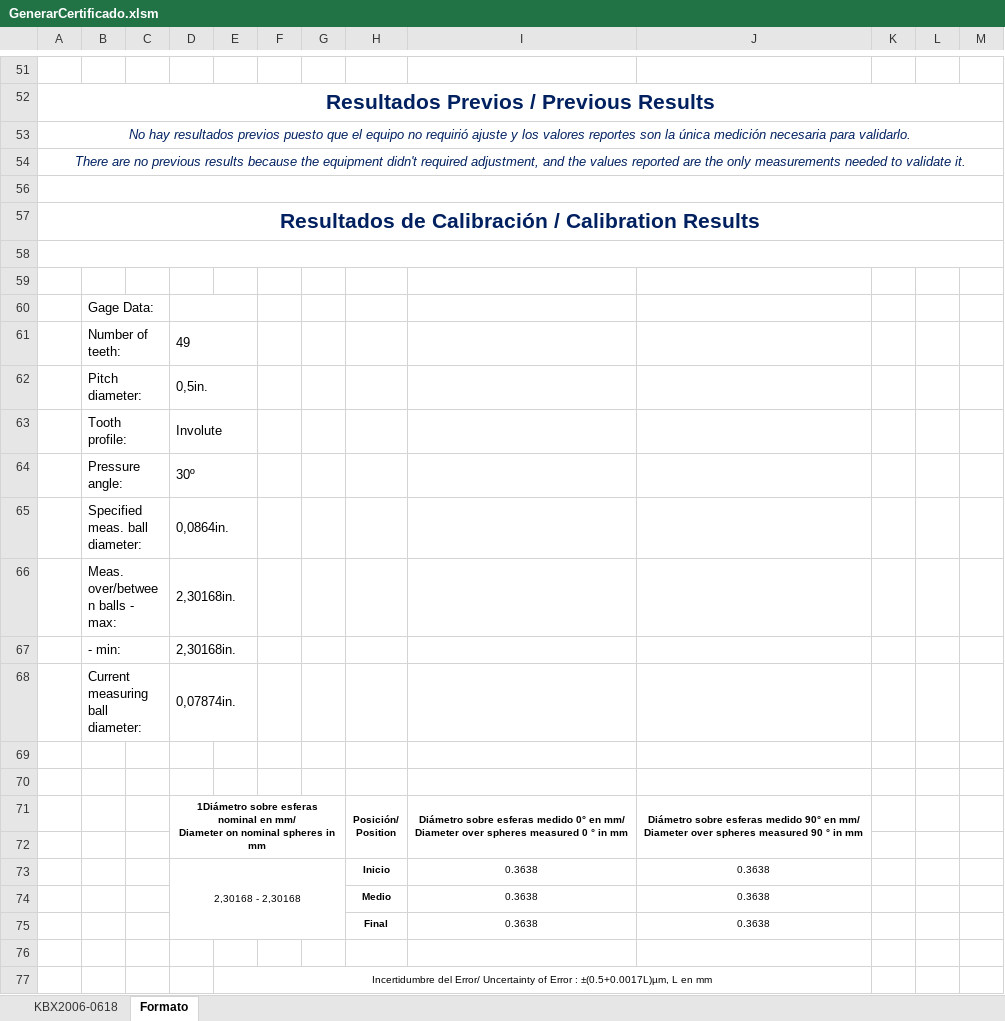
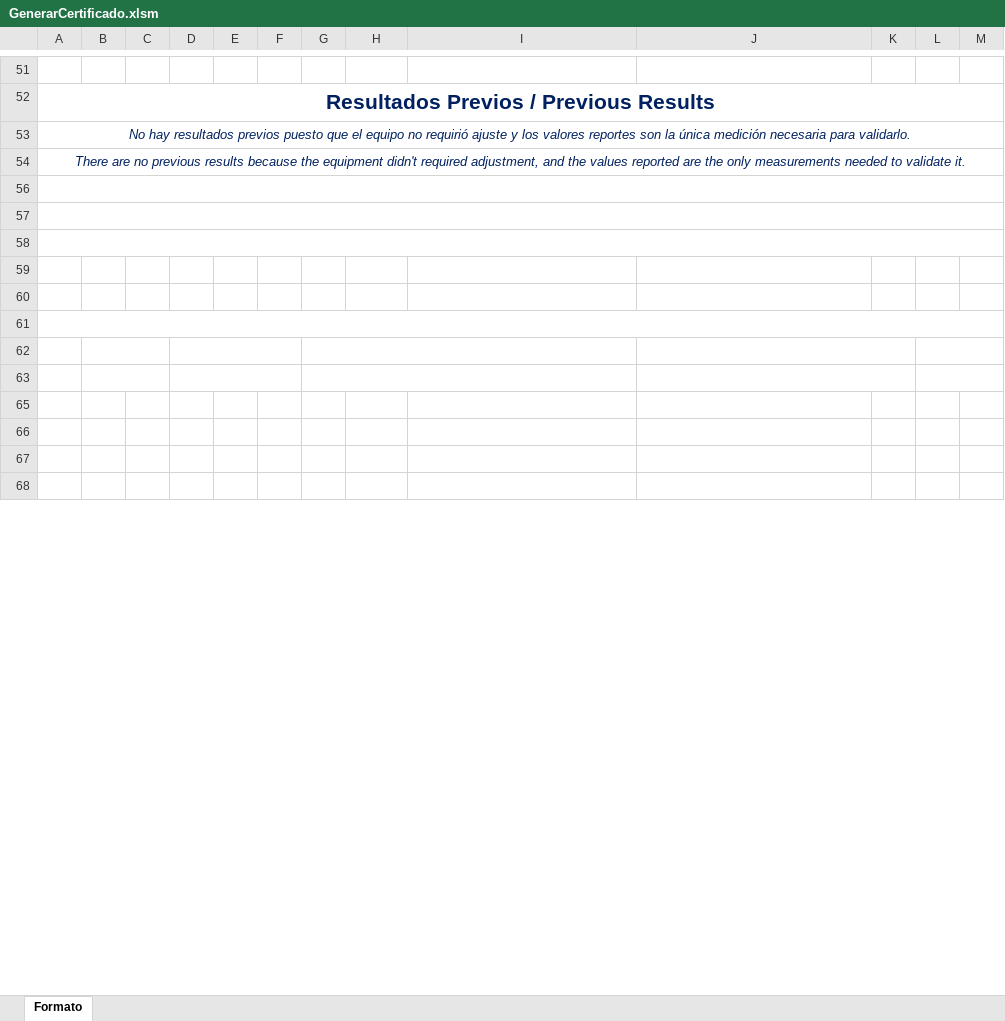
Before and after one commit to hocht/Kalibrix, an Excel workbook: GenerarCertificado.xlsm, sheet Formato, drawn as a sheet; only a part is shown, gaps mark what is left out; values as stored, in another font and other column widths than the file's, no borders; charts and pictures not drawn; removed rows and columns are numbered as before the commit, all else as after; ↵ is a line break in a cell; the diff covers the shown part only; the diff names each change by its address in the sheet, - before the commit and + after, or states it on an @@ line.

```diff
--- a/GenerarCertificado.xlsm (sheet Formato)
+++ b/GenerarCertificado.xlsm (sheet Formato)
-sheet tab: KBX2006-0618
-row 57: Resultados de Calibración / Calibration Results
+A58:M58 merged
-row 60:  | Gage Data:
-row 61:  | Number of teeth: |  | 49
-row 62:  | Pitch diameter: |  | 0,5in.
-row 63:  | Tooth profile: |  | Involute
-row 64:  | Pressure angle: |  | 30º
-row 65:  | Specified meas. ball diameter: |  | 0,0864in.
-row 66:  | Meas. over/between balls - max: |  | 2,30168in.
-row 67:  | - min: |  | 2,30168in.
-row 68:  | Current measuring ball diameter: |  | 0,07874in.
-row 71:  |  |  | 1Diámetro sobre esferas nominal en mm/ ↵ Diameter on nominal spheres in mm |  |  |  | Posición/ ↵ Position | Diámetro sobre esferas medido 0° en mm/ ↵ Diameter over spheres measured 0 ° in mm | Diámetro sobre esferas medido 90° en mm/ ↵ Diameter over spheres measured 90 ° in mm
+A61:M61 merged
-row 73:  |  |  | 2,30168 - 2,30168 |  |  |  | Inicio | 0.3638 | 0.3638
-row 74:  |  |  |  |  |  |  | Medio | 0.3638 | 0.3638
-row 75:  |  |  |  |  |  |  | Final | 0.3638 | 0.3638
+B62:C62 merged
+D62:F62 merged
+G62:I62 merged
+J62:K62 merged
+L62:M62 merged
+B63:C63 merged
+D63:F63 merged
-E63: Incertidumbre del Error/ Uncertainty of Error : ±(0.5+0.0017L)µm, L en mm
+E63: (empty)
-E77:J77 merged
+G63:I63 merged
+J63:K63 merged
+L63:M63 merged
+row 65: (empty)
+row 66: (empty)
+row 67: (empty)
+row 68: (empty)
```
Also changed, not shown: 4 added rows and 17 edited cells elsewhere in this sheet, charts or pictures.
